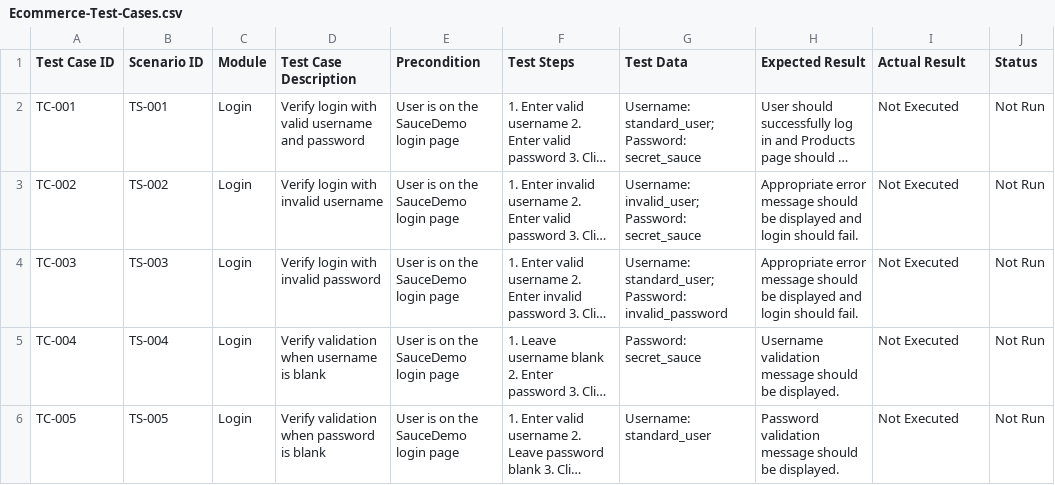
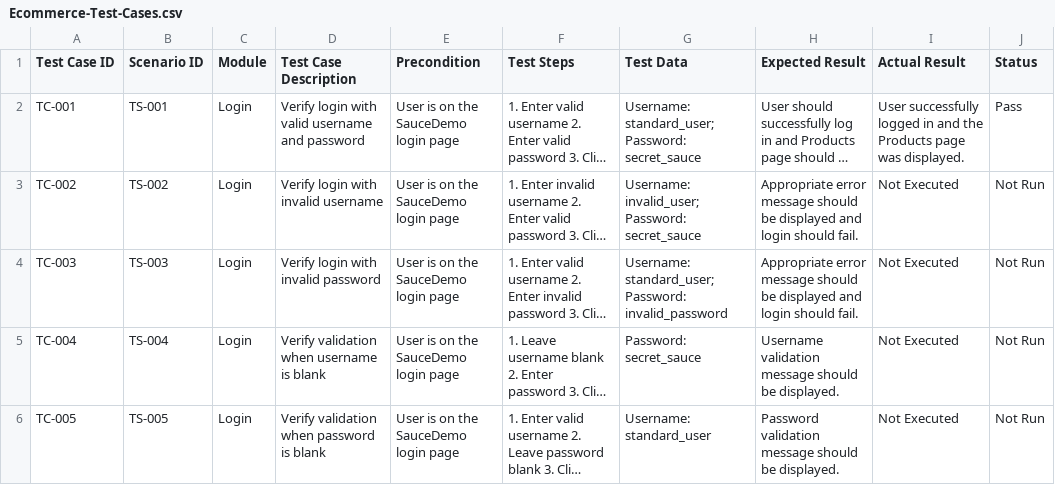
Before and after one commit to dipikananda/manual-testing-ecommerce, a CSV file: Test-Cases/Ecommerce-Test-Cases.csv, drawn as a sheet; only a part is shown; long unchanged cells end in …; the diff names each change by its address in the sheet, - before the commit and + after, or states it on an @@ line.

Commit message:
Update Ecommerce-Test-Cases.csv

```diff
--- a/Test-Cases/Ecommerce-Test-Cases.csv
+++ b/Test-Cases/Ecommerce-Test-Cases.csv
-I2 (Actual Result): Not Executed
+I2 (Actual Result): User successfully logged in and the Products page was displayed.
-J2 (Status): Not Run
+J2 (Status): Pass
```
